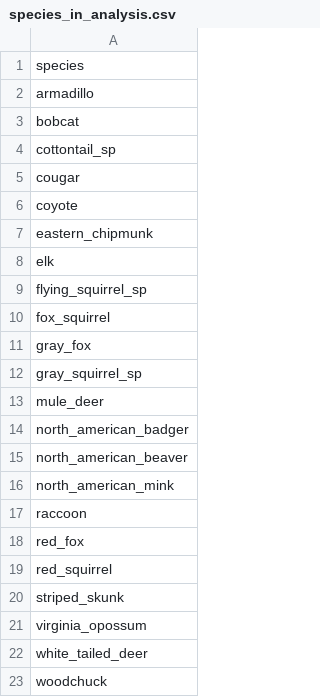
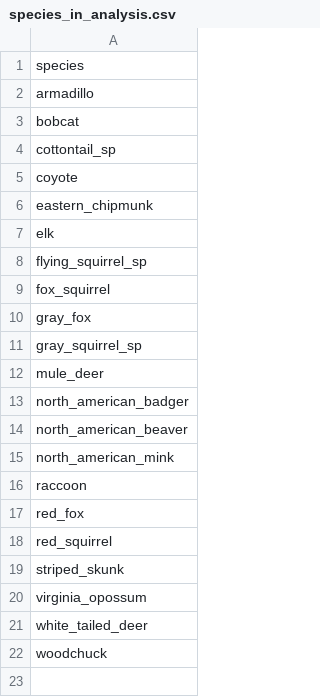
Before and after one commit to mfidino/uwin-gentrification, a CSV file: data/species_in_analysis.csv, drawn as a sheet.

```diff
--- a/data/species_in_analysis.csv
+++ b/data/species_in_analysis.csv
@@ -4,3 +4,2 @@
 "cottontail_sp"
-"cougar"
 "coyote"
```
Also changed, not shown: 10 other files.
